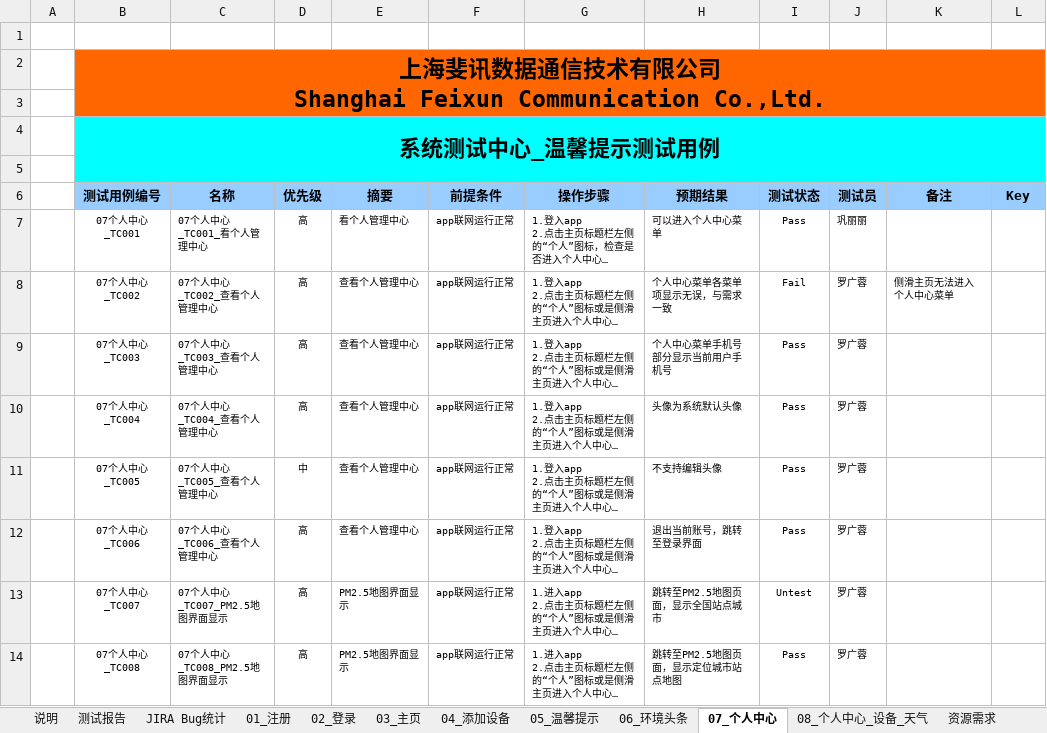
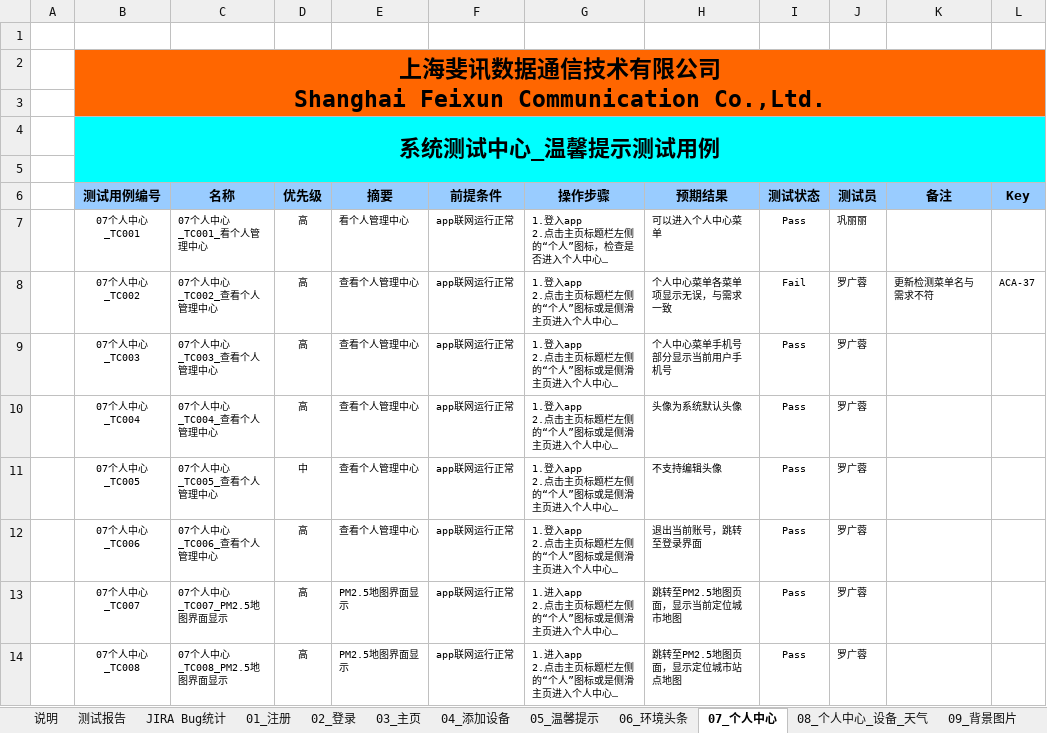
Before and after one commit to liligong/SystemTestCenter, an Excel workbook: 02测试报告/空气猫/IOS/斐讯空气猫IOS_V1.0.0.1功能测试报告.xlsx, sheet 07_个人中心, drawn as a sheet; only a part is shown; long unchanged cells end in …; values as stored, in another font and other column widths than the file's, no borders; charts and pictures and conditional formats not drawn; the diff covers the shown part only; the diff names each change by its address in the sheet, - before the commit and + after, or states it on an @@ line.

```diff
--- a/02测试报告/空气猫/IOS/斐讯空气猫IOS_V1.0.0.1功能测试报告.xlsx (sheet 07_个人中心)
+++ b/02测试报告/空气猫/IOS/斐讯空气猫IOS_V1.0.0.1功能测试报告.xlsx (sheet 07_个人中心)
+sheet tab: 09_背景图片
-K8 (备注): 侧滑主页无法进入个人中心菜单
+K8 (备注): 更新检测菜单名与需求不符
-L8 (Key): (empty)
+L8 (Key): ACA-37
-H13 (预期结果): 跳转至PM2.5地图页面，显示全国站点城市
+H13 (预期结果): 跳转至PM2.5地图页面，显示当前定位城市地图
-I13 (测试状态): Untest
+I13 (测试状态): Pass
```
Also changed, not shown: 71 edited cells elsewhere in this sheet, sheet JIRA Bug统计, sheet 测试报告, sheet 03_主页, sheet 08_个人中心_设备_天气, sheet 04_添加设备, sheet 05_温馨提示, 3 more sheets, charts or pictures, 1 other file.
